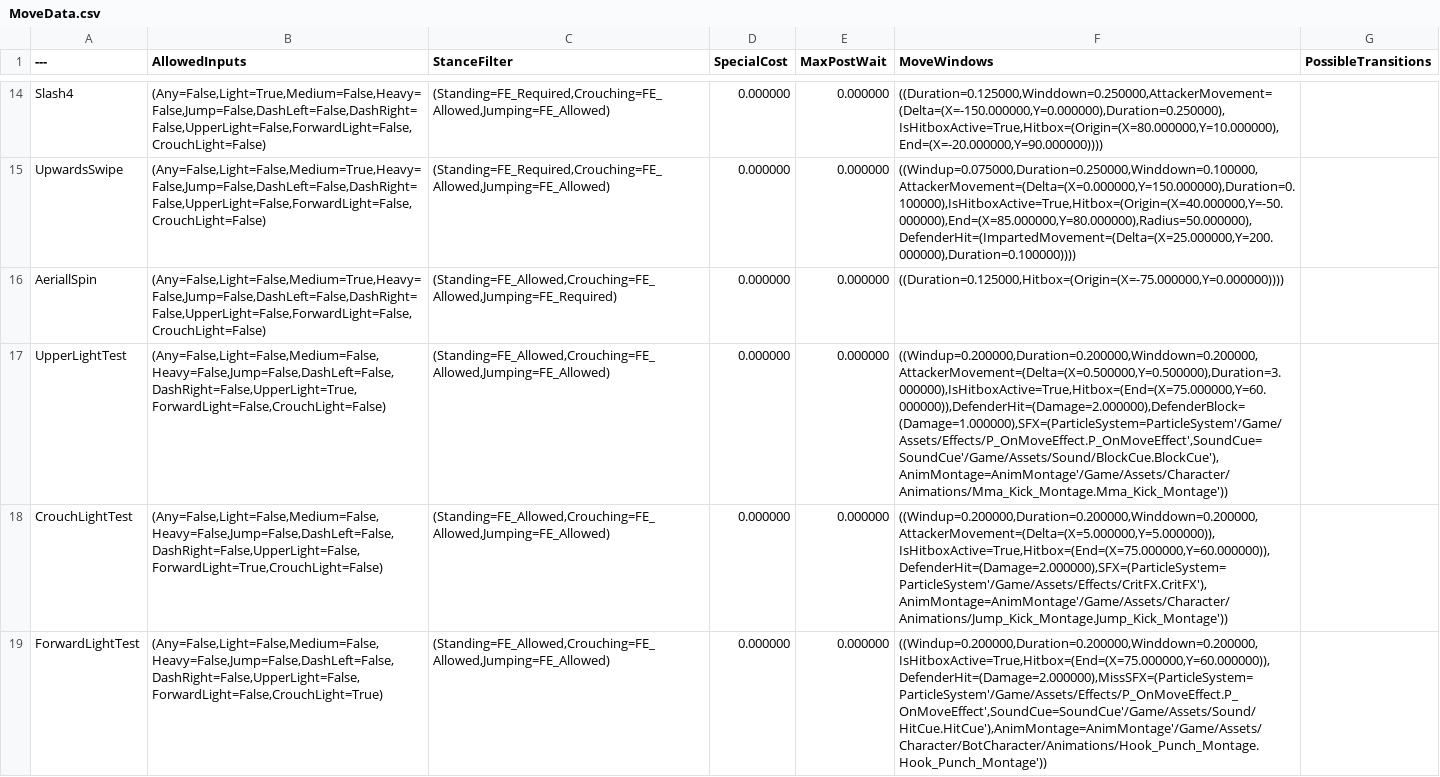
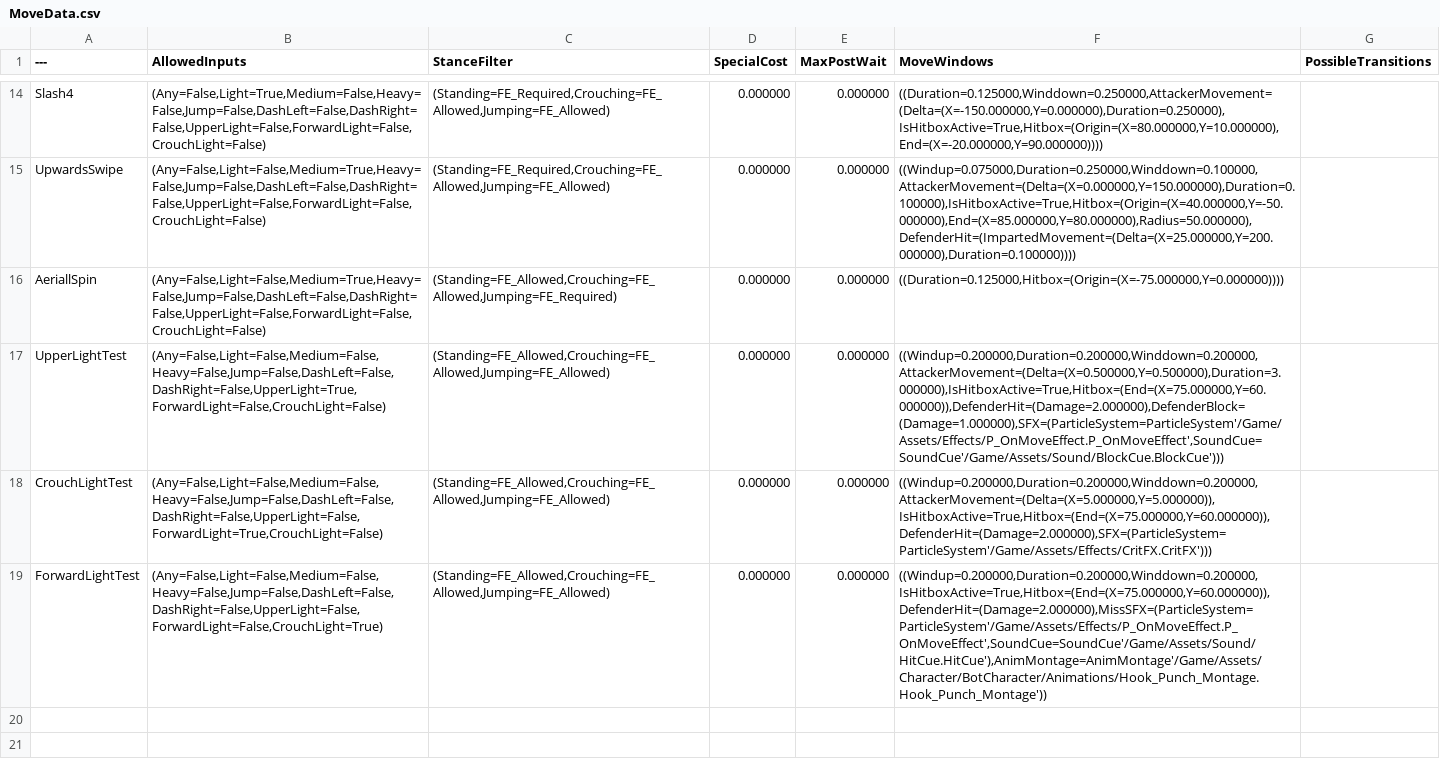
Before and after one commit to BYUGames/BeatBoxers, a CSV file: Content/Data/MoveData.csv, drawn as a sheet; only a part is shown, gaps mark what is left out; the diff names each change by its address in the sheet, - before the commit and + after, or states it on an @@ line.

```diff
--- a/Content/Data/MoveData.csv
+++ b/Content/Data/MoveData.csv
-F17 (MoveWindows): ((Windup=0.200000,Duration=0.200000,Winddown=0.200000,AttackerMovement=(Delta=(X=0.500000,Y=0.500000),Duration=3.000000),IsHitboxActive=True,Hitbox=(End=(X=75.000000,Y=60.000000)),DefenderHit=(Damage=2.000000),DefenderBlock=(Damage=1.000000),SFX=(ParticleSystem=ParticleSystem'/Game/Assets/Effects/P_OnMoveEffect.P_OnMoveEffect',SoundCue=SoundCue'/Game/Assets/Sound/BlockCue.BlockCue'),AnimMontage=AnimMontage'/Game/Assets/Character/Animations/Mma_Kick_Montage.Mma_Kick_Montage'))
+F17 (MoveWindows): ((Windup=0.200000,Duration=0.200000,Winddown=0.200000,AttackerMovement=(Delta=(X=0.500000,Y=0.500000),Duration=3.000000),IsHitboxActive=True,Hitbox=(End=(X=75.000000,Y=60.000000)),DefenderHit=(Damage=2.000000),DefenderBlock=(Damage=1.000000),SFX=(ParticleSystem=ParticleSystem'/Game/Assets/Effects/P_OnMoveEffect.P_OnMoveEffect',SoundCue=SoundCue'/Game/Assets/Sound/BlockCue.BlockCue')))
-F18 (MoveWindows): ((Windup=0.200000,Duration=0.200000,Winddown=0.200000,AttackerMovement=(Delta=(X=5.000000,Y=5.000000)),IsHitboxActive=True,Hitbox=(End=(X=75.000000,Y=60.000000)),DefenderHit=(Damage=2.000000),SFX=(ParticleSystem=ParticleSystem'/Game/Assets/Effects/CritFX.CritFX'),AnimMontage=AnimMontage'/Game/Assets/Character/Animations/Jump_Kick_Montage.Jump_Kick_Montage'))
+F18 (MoveWindows): ((Windup=0.200000,Duration=0.200000,Winddown=0.200000,AttackerMovement=(Delta=(X=5.000000,Y=5.000000)),IsHitboxActive=True,Hitbox=(End=(X=75.000000,Y=60.000000)),DefenderHit=(Damage=2.000000),SFX=(ParticleSystem=ParticleSystem'/Game/Assets/Effects/CritFX.CritFX')))
```
Also changed, not shown: 1 other file.
